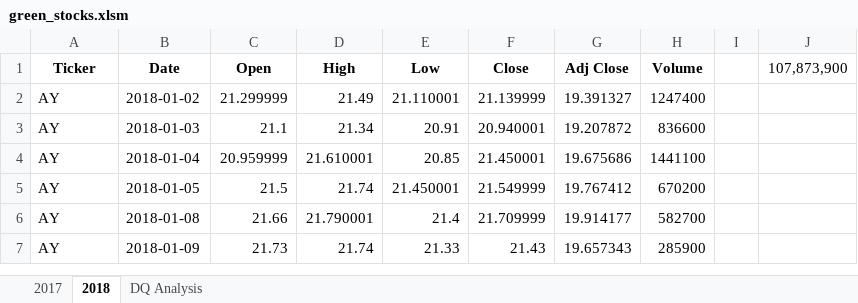
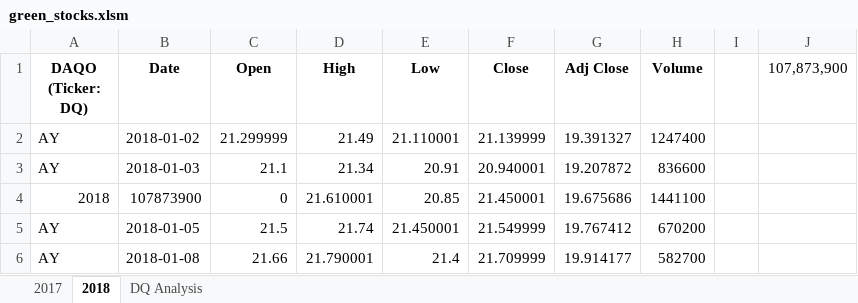
Before and after one commit to jillibus/stock-analysis, an Excel workbook: green_stocks.xlsm, sheet 2018, drawn as a sheet; only a part is shown; the shorter side is filled out with more unchanged rows; values as stored, in another font and other column widths than the file's, no borders; the diff names each change by its address in the sheet, - before the commit and + after, or states it on an @@ line.

Commit message:
DQ Stock Return code update

```diff
--- a/green_stocks.xlsm (sheet 2018)
+++ b/green_stocks.xlsm (sheet 2018)
-A1: Ticker
+A1: DAQO (Ticker: DQ)
-A4 (DAQO (Ticker: DQ)): AY
+A4 (DAQO (Ticker: DQ)): 2018
-B4 (Date): 2018-01-04
+B4 (Date): 107873900
-C4 (Open): 20.959999
+C4 (Open): 0
```
Also changed, not shown: sheet DQ Analysis.
